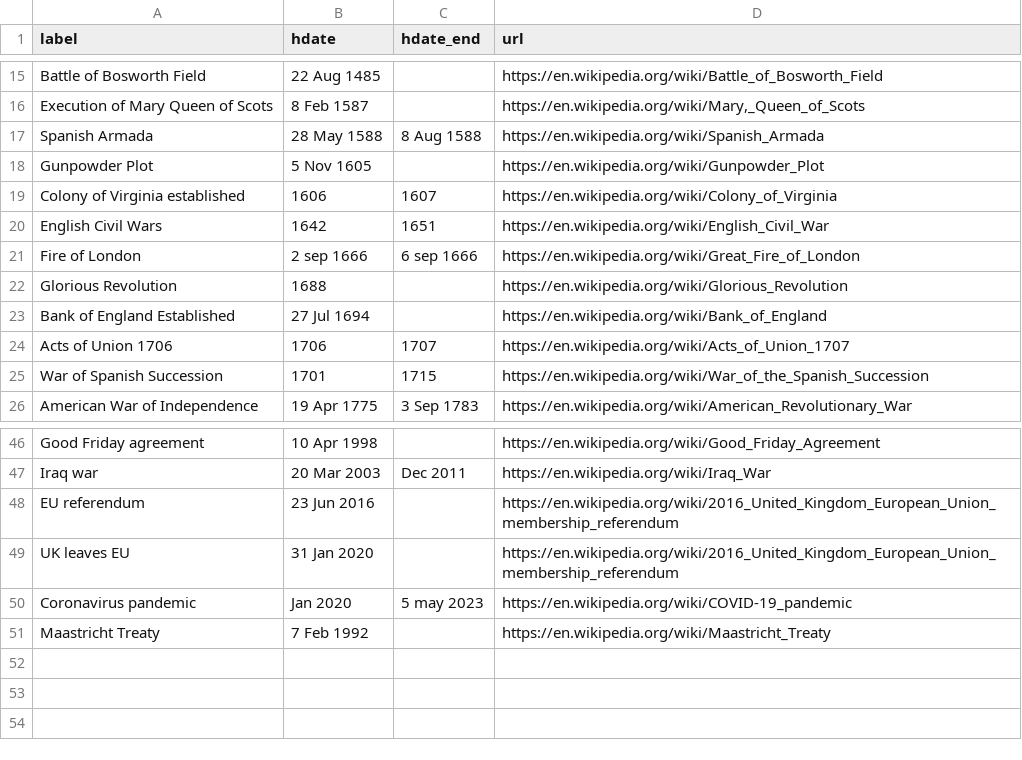
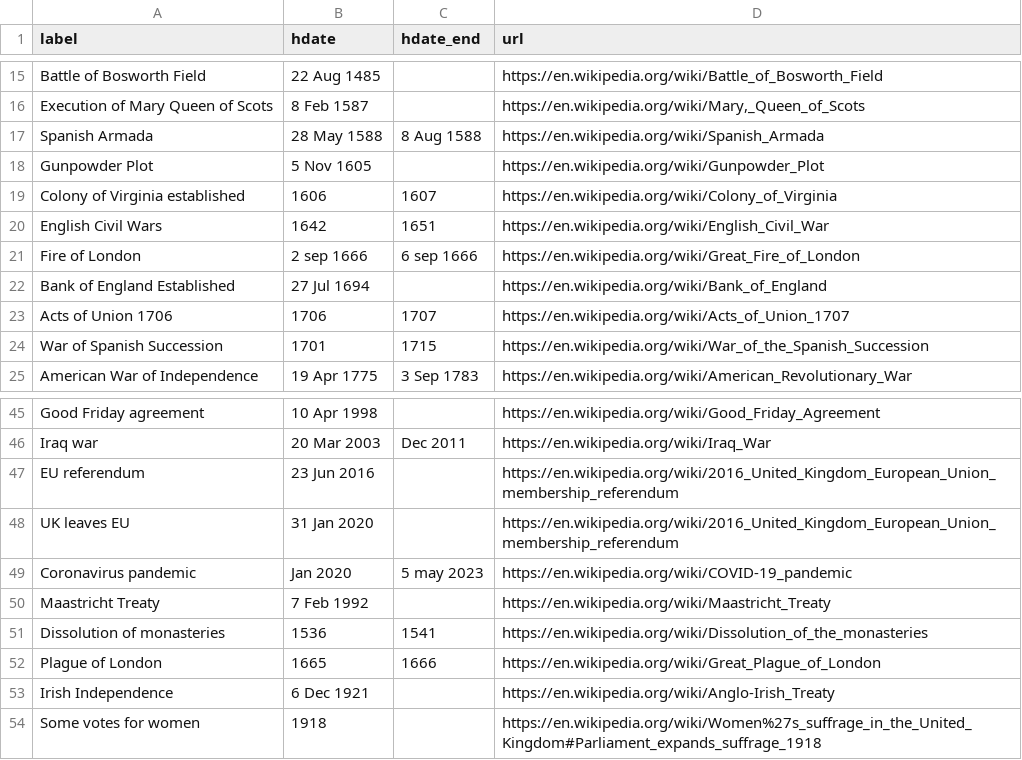
Before and after one commit to dh3968mlq/historicaldate-data, a CSV file: data/history/europe/United Kingdom/Events in British History.csv, drawn as a sheet; only a part is shown, gaps mark what is left out.

Commit message:
A few changes to British History

```diff
--- a/data/history/europe/United Kingdom/Events in British History.csv
+++ b/data/history/europe/United Kingdom/Events in British History.csv
@@ -21,3 +21,2 @@ English Civil Wars,1642,1651,https://en.wikipedia.org/wiki/English_Civil_War
 Fire of London,2 sep 1666,6 sep 1666,https://en.wikipedia.org/wiki/Great_Fire_of_London
-Glorious Revolution,1688,,https://en.wikipedia.org/wiki/Glorious_Revolution
 Bank of England Established,27 Jul 1694,,https://en.wikipedia.org/wiki/Bank_of_England
@@ -51 +50,5 @@ Coronavirus pandemic,Jan 2020,5 may 2023,https://en.wikipedia.org/wiki/COVID-19_
 Maastricht Treaty,7 Feb 1992,,https://en.wikipedia.org/wiki/Maastricht_Treaty
+Dissolution of monasteries,1536,1541,https://en.wikipedia.org/wiki/Dissolution_of_the_monasteries
+Plague of London,1665,1666,https://en.wikipedia.org/wiki/Great_Plague_of_London
+Irish Independence,6 Dec 1921,,https://en.wikipedia.org/wiki/Anglo-Irish_Treaty
+Some votes for women,1918,,https://en.wikipedia.org/wiki/Women%27s_suffrage_in_the_United_Kingdom#Parliament_expands_suffrage_1918
```
